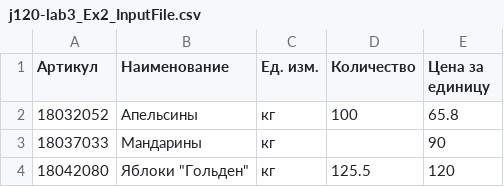
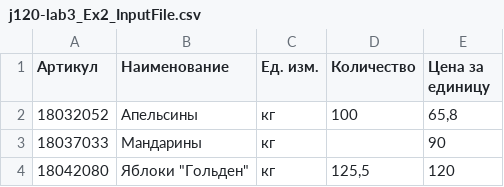
Before and after one commit to skruglov17/J110-J24, a CSV file: j120-lab3_Ex2_InputFile.csv, drawn as a sheet; the diff names each change by its address in the sheet, - before the commit and + after, or states it on an @@ line.

```diff
--- a/j120-lab3_Ex2_InputFile.csv
+++ b/j120-lab3_Ex2_InputFile.csv
-E2 (Цена за единицу): 65.8
+E2 (Цена за единицу): 65,8
-D4 (Количество): 125.5
+D4 (Количество): 125,5
```
Also changed, not shown: out/production/J110-J24/j120-lab3_Ex2_InputFile.csv, 3 other files.
